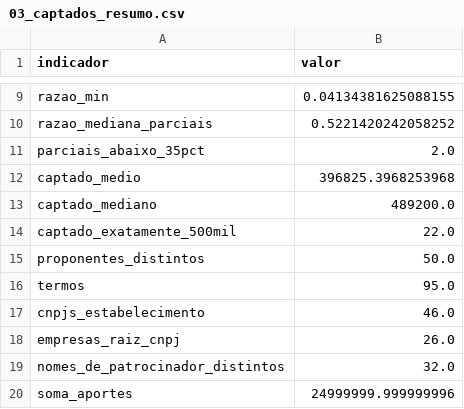
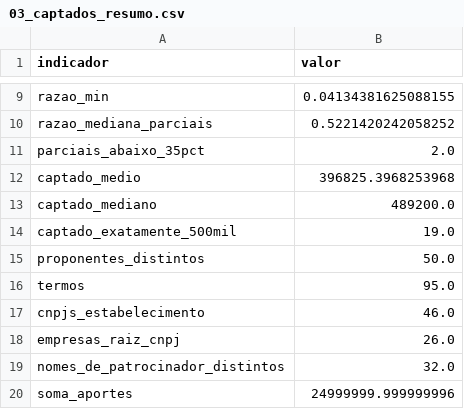
Before and after one commit to fcarva/aval-pol, a CSV file: analise/tabelas/03_captados_resumo.csv, drawn as a sheet; only a part is shown, gaps mark what is left out.

```diff
--- a/analise/tabelas/03_captados_resumo.csv
+++ b/analise/tabelas/03_captados_resumo.csv
@@ -13,3 +13,3 @@ captado_medio,396825.3968253968
 captado_mediano,489200.0
-captado_exatamente_500mil,22.0
+captado_exatamente_500mil,19.0
 proponentes_distintos,50.0
```
Also changed, not shown: analise/tabelas/03_anual.csv, analise/tabelas/03_bunching_teto.csv, 3 other files.
